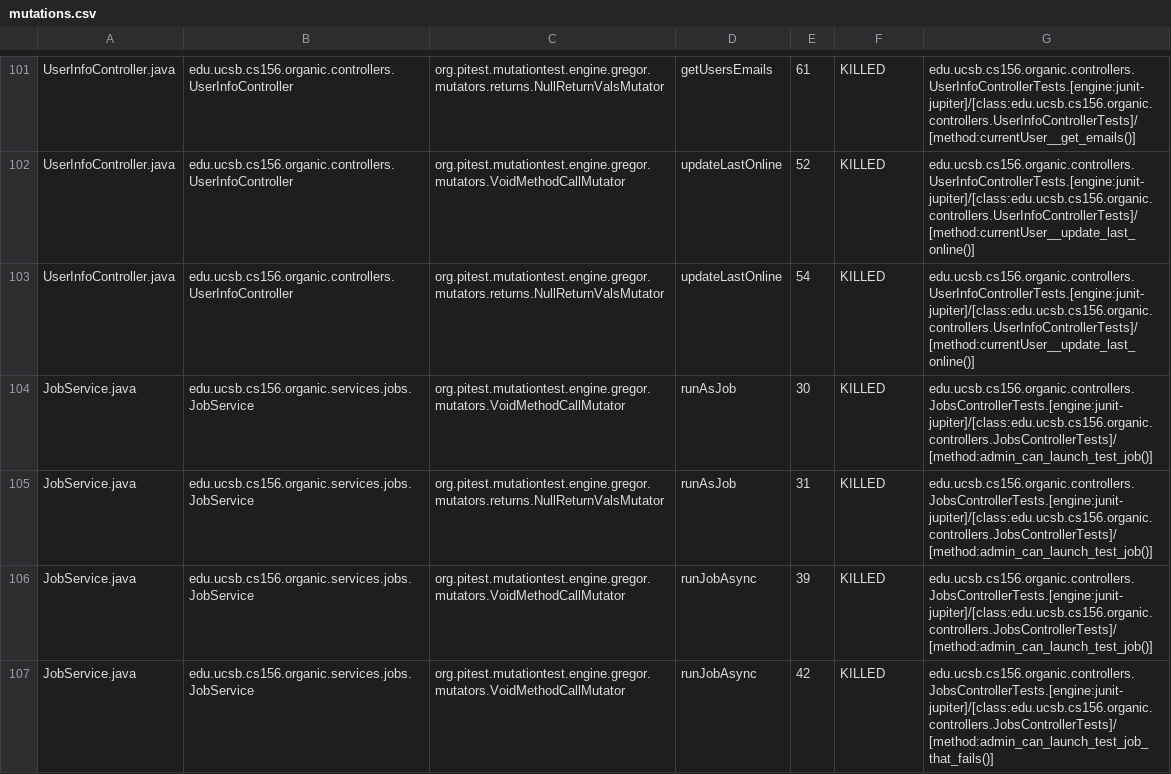
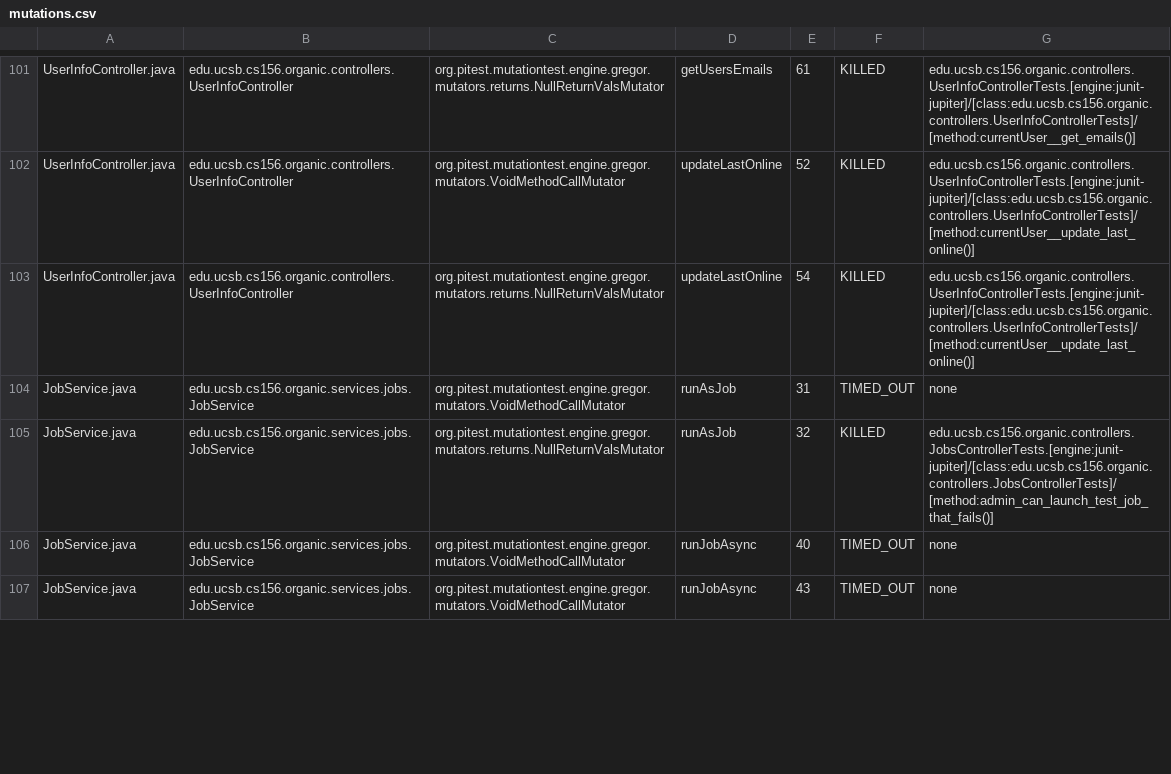
Before and after one commit to ucsb-cs156-s24/proj-organic-s24-5pm-4, a CSV file: pitest/mutations.csv, drawn as a sheet; only a part is shown, gaps mark what is left out; the diff covers the shown part only.

Commit message:
Deploying to gh-pages from @ ucsb-cs156-s24/proj-organic-s24-5pm-4@93332fb9d1c1101eb202a01f90f40c0964b56e89 🚀

```diff
--- a/pitest/mutations.csv
+++ b/pitest/mutations.csv
@@ -103,5 +103,5 @@ UserInfoController.java,edu.ucsb.cs156.organic.controllers.UserInfoController,or
 UserInfoController.java,edu.ucsb.cs156.organic.controllers.UserInfoController,org.pitest.mutationtest.engine.gregor.mutators.returns.NullReturnValsMutator,updateLastOnline,54,KILLED,edu.ucsb.cs156.organic.controllers.UserInfoControllerTests.[engine:junit-jupiter]/[class:edu.ucsb.cs156.organic.controllers.UserInfoControllerTests]/[method:currentUser__update_last_online()]
-JobService.java,edu.ucsb.cs156.organic.services.jobs.JobService,org.pitest.mutationtest.engine.gregor.mutators.VoidMethodCallMutator,runAsJob,30,KILLED,edu.ucsb.cs156.organic.controllers.JobsControllerTests.[engine:junit-jupiter]/[class:edu.ucsb.cs156.organic.controllers.JobsControllerTests]/[method:admin_can_launch_test_job()]
-JobService.java,edu.ucsb.cs156.organic.services.jobs.JobService,org.pitest.mutationtest.engine.gregor.mutators.returns.NullReturnValsMutator,runAsJob,31,KILLED,edu.ucsb.cs156.organic.controllers.JobsControllerTests.[engine:junit-jupiter]/[class:edu.ucsb.cs156.organic.controllers.JobsControllerTests]/[method:admin_can_launch_test_job()]
-JobService.java,edu.ucsb.cs156.organic.services.jobs.JobService,org.pitest.mutationtest.engine.gregor.mutators.VoidMethodCallMutator,runJobAsync,39,KILLED,edu.ucsb.cs156.organic.controllers.JobsControllerTests.[engine:junit-jupiter]/[class:edu.ucsb.cs156.organic.controllers.JobsControllerTests]/[method:admin_can_launch_test_job()]
-JobService.java,edu.ucsb.cs156.organic.services.jobs.JobService,org.pitest.mutationtest.engine.gregor.mutators.VoidMethodCallMutator,runJobAsync,42,KILLED,edu.ucsb.cs156.organic.controllers.JobsControllerTests.[engine:junit-jupiter]/[class:edu.ucsb.cs156.organic.controllers.JobsControllerTests]/[method:admin_can_launch_test_job_that_fails()]
+JobService.java,edu.ucsb.cs156.organic.services.jobs.JobService,org.pitest.mutationtest.engine.gregor.mutators.VoidMethodCallMutator,runAsJob,31,TIMED_OUT,none
+JobService.java,edu.ucsb.cs156.organic.services.jobs.JobService,org.pitest.mutationtest.engine.gregor.mutators.returns.NullReturnValsMutator,runAsJob,32,KILLED,edu.ucsb.cs156.organic.controllers.JobsControllerTests.[engine:junit-jupiter]/[class:edu.ucsb.cs156.organic.controllers.JobsControllerTests]/[method:admin_can_launch_test_job_that_fails()]
+JobService.java,edu.ucsb.cs156.organic.services.jobs.JobService,org.pitest.mutationtest.engine.gregor.mutators.VoidMethodCallMutator,runJobAsync,40,TIMED_OUT,none
+JobService.java,edu.ucsb.cs156.organic.services.jobs.JobService,org.pitest.mutationtest.engine.gregor.mutators.VoidMethodCallMutator,runJobAsync,43,TIMED_OUT,none
```
Also changed, not shown: 43 edited cells elsewhere in this file, 19 other files.
